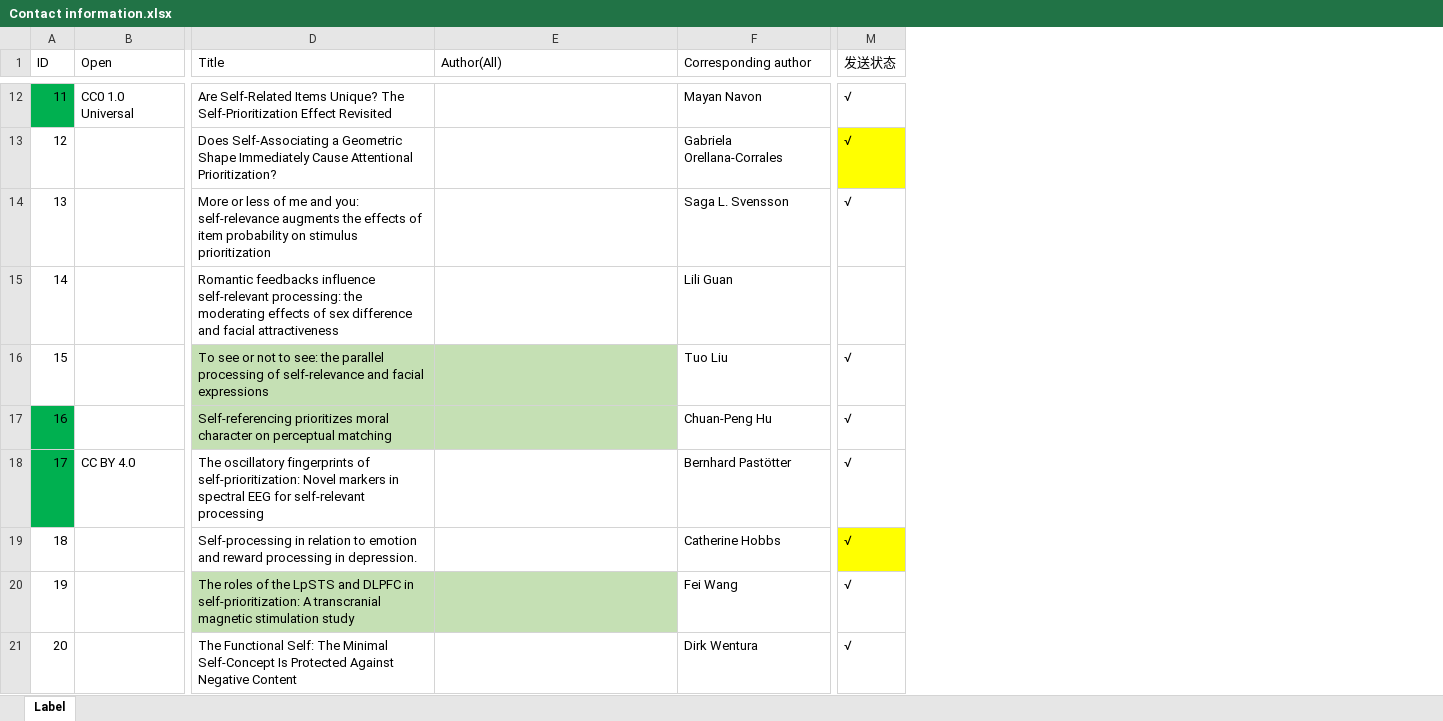
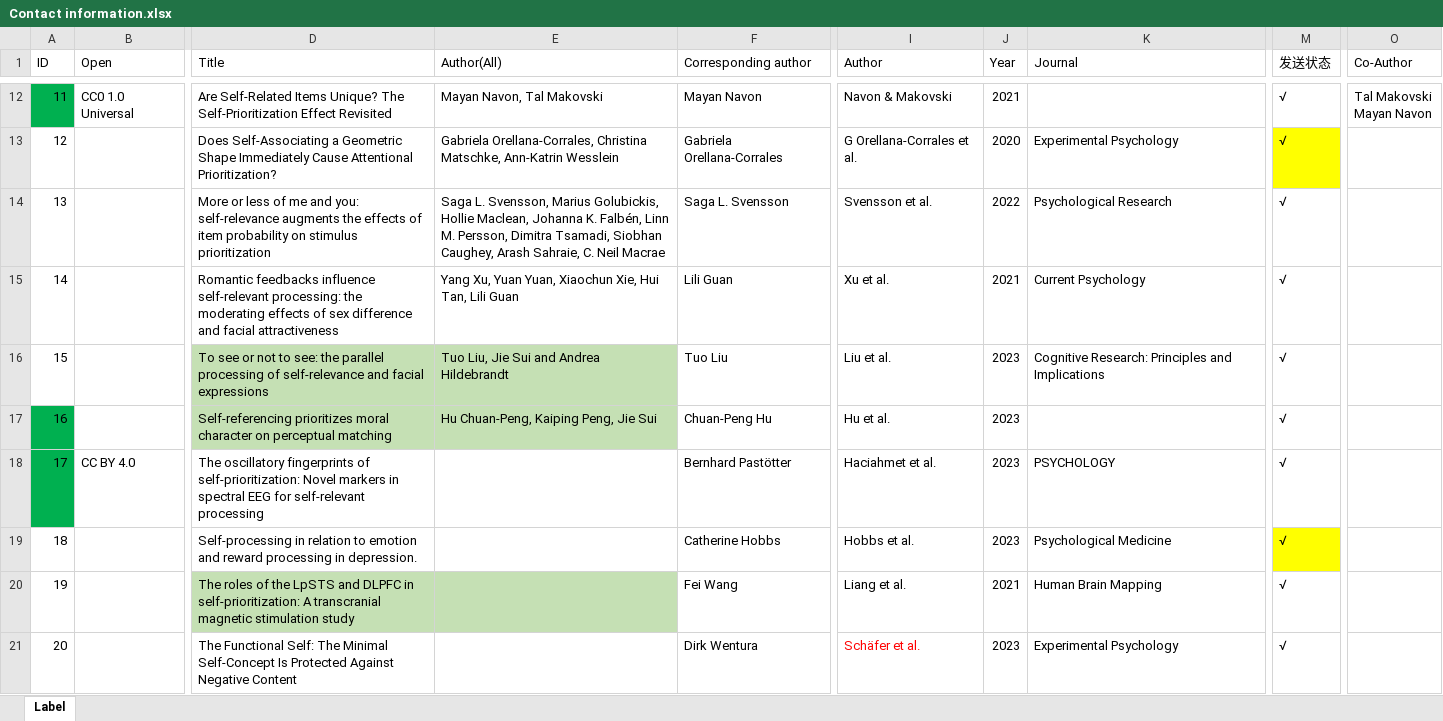
Before and after one commit to WangOldBig/SPE_Database, an Excel workbook: Contact information.xlsx, sheet Label, drawn as a sheet; only a part is shown, gaps mark what is left out; values as stored, in another font and other column widths than the file's, no borders; ↵ is a line break in a cell; the diff covers the shown part only; the diff names each change by its address in the sheet, - before the commit and + after, or states it on an @@ line.

```diff
--- a/Contact information.xlsx (sheet Label)
+++ b/Contact information.xlsx (sheet Label)
@@ column I (Author) unhidden, rows 12-21: Navon & Makovski | G Orellana-Corrales et al. | Svensson et al. | Xu et al. | Liu et al. | Hu et al. | Haciahmet et al. | Hobbs et al. | Liang et al. | Schäfer et al. @@
@@ column J (Year) unhidden, rows 12-21: 2021 | 2020 | 2022 | 2021 | 2023 | 2023 | 2023 | 2023 | 2021 | 2023 @@
@@ column K (Journal) unhidden, rows 13-21: Experimental Psychology | Psychological Research | Current Psychology | Cognitive Research: Principles and Implications |  | PSYCHOLOGY | Psychological Medicine | Human Brain Mapping | Experimental Psychology @@
+column O (Co-Author), row 12: Tal Makovski ↵ Mayan Navon
-E12 (Author(All)): (empty)
+E12 (Author(All)): Mayan Navon, Tal Makovski
-E13 (Author(All)): (empty)
+E13 (Author(All)): Gabriela Orellana-Corrales, Christina Matschke, Ann-Katrin Wesslein
-E14 (Author(All)): (empty)
+E14 (Author(All)): Saga L. Svensson, Marius Golubickis, Hollie Maclean, Johanna K. Falbén, Linn M. Persson, Dimitra Tsamadi, Siobhan Caughey, Arash Sahraie, C. Neil Macrae
-E15 (Author(All)): (empty)
+E15 (Author(All)): Yang Xu, Yuan Yuan, Xiaochun Xie, Hui Tan, Lili Guan
-M15 (发送状态): (empty)
+M15 (发送状态): √
-E16 (Author(All)): (empty)
+E16 (Author(All)): Tuo Liu, Jie Sui and Andrea Hildebrandt
-E17 (Author(All)): (empty)
+E17 (Author(All)): Hu Chuan-Peng, Kaiping Peng, Jie Sui
```
Also changed, not shown: 12 added rows and 7 edited cells elsewhere in this sheet, Label.xlsx, SPMT_Email.xlsx, 51 other files.
